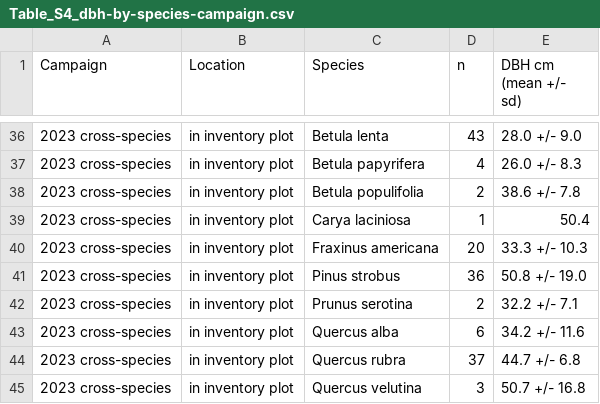
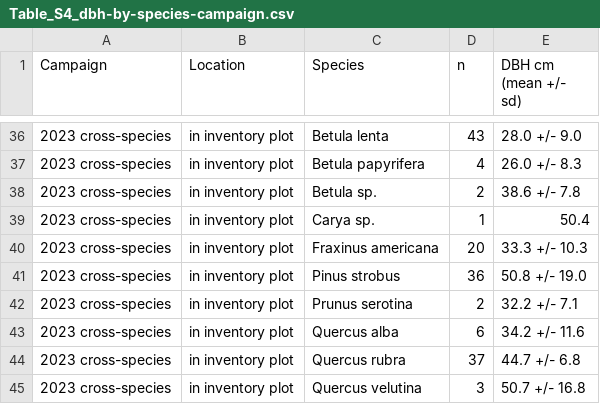
Before and after one commit to jgewirtzman/tree-methanogens, a CSV file: outputs/revision/figures/tables/Table_S4_dbh-by-species-campaign.csv, drawn as a sheet; only a part is shown, gaps mark what is left out.

```diff
--- a/outputs/revision/figures/tables/Table_S4_dbh-by-species-campaign.csv
+++ b/outputs/revision/figures/tables/Table_S4_dbh-by-species-campaign.csv
@@ -37,4 +37,4 @@
 "2023 cross-species","in inventory plot","Betula papyrifera",4,"26.0 +/- 8.3"
-"2023 cross-species","in inventory plot","Betula populifolia",2,"38.6 +/- 7.8"
-"2023 cross-species","in inventory plot","Carya laciniosa",1,"50.4"
+"2023 cross-species","in inventory plot","Betula sp.",2,"38.6 +/- 7.8"
+"2023 cross-species","in inventory plot","Carya sp.",1,"50.4"
 "2023 cross-species","in inventory plot","Fraxinus americana",20,"33.3 +/- 10.3"
```
Also changed, not shown: 1 other file.
